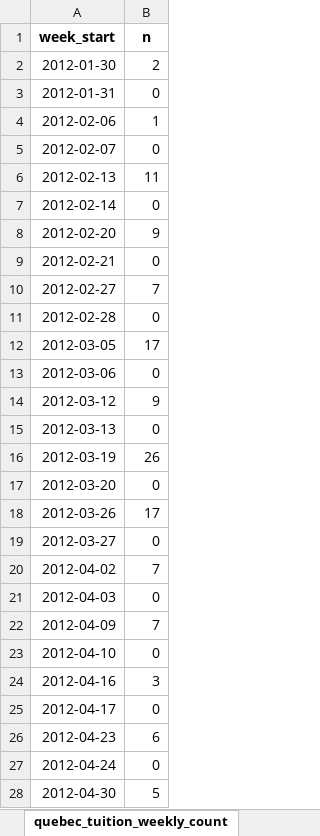
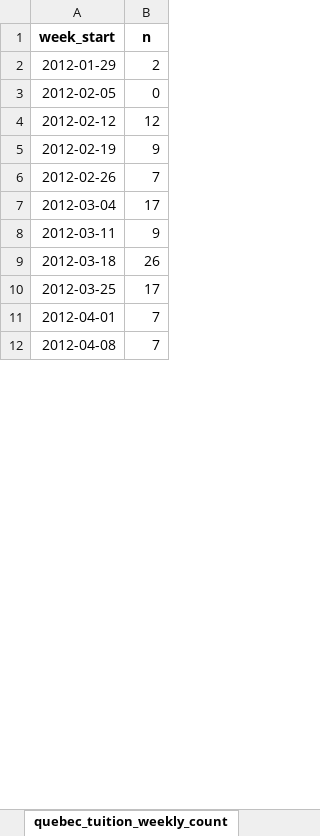
Before and after one commit to MPEDS/protests-analysis, an Excel workbook: docs/trends-paper/wave-counts/canada-wave-counts/first_canada_wave_counts.xlsx, sheet quebec_tuition_weekly_count, drawn as a sheet; only a part is shown; values as stored, in another font and other column widths than the file's, no borders; removed rows and columns are numbered as before the commit, all else as after; the diff covers the shown part only; the diff names each change by its address in the sheet, - before the commit and + after, or states it on an @@ line.

```diff
--- a/docs/trends-paper/wave-counts/canada-wave-counts/first_canada_wave_counts.xlsx (sheet quebec_tuition_weekly_count)
+++ b/docs/trends-paper/wave-counts/canada-wave-counts/first_canada_wave_counts.xlsx (sheet quebec_tuition_weekly_count)
-A2 (week_start): 2012-01-30
+A2 (week_start): 2012-01-29
-row 3: 2012-01-31 | 0
-row 4: 2012-02-06 | 1
-A3 (week_start): 2012-02-07
+A3 (week_start): 2012-02-05
-row 6: 2012-02-13 | 11
-row 7: 2012-02-14 | 0
+row 4: 2012-02-12 | 12
-A5 (week_start): 2012-02-20
+A5 (week_start): 2012-02-19
-row 9: 2012-02-21 | 0
-A6 (week_start): 2012-02-27
+A6 (week_start): 2012-02-26
-row 11: 2012-02-28 | 0
-A7 (week_start): 2012-03-05
+A7 (week_start): 2012-03-04
-row 13: 2012-03-06 | 0
-A8 (week_start): 2012-03-12
+A8 (week_start): 2012-03-11
-row 15: 2012-03-13 | 0
-A9 (week_start): 2012-03-19
+A9 (week_start): 2012-03-18
-row 17: 2012-03-20 | 0
-A10 (week_start): 2012-03-26
+A10 (week_start): 2012-03-25
-row 19: 2012-03-27 | 0
-A11 (week_start): 2012-04-02
+A11 (week_start): 2012-04-01
-row 21: 2012-04-03 | 0
-A12 (week_start): 2012-04-09
+A12 (week_start): 2012-04-08
-row 23: 2012-04-10 | 0
-row 24: 2012-04-16 | 3
-row 25: 2012-04-17 | 0
-row 26: 2012-04-23 | 6
-row 27: 2012-04-24 | 0
-row 28: 2012-04-30 | 5
```
Also changed, not shown: 4 added rows, 18 removed rows and 28 edited cells elsewhere in this sheet, sheet quebec_police_violence_protes, docs/trends-paper/wave-counts/canada-wave-counts/second_canada_wave_counts.xlsx, docs/trends-paper/wave-counts/us-wave-counts/first_us_wave_counts.xlsx, 6 other files.
